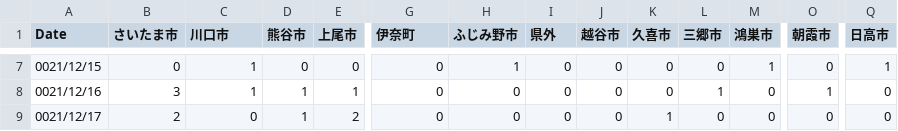
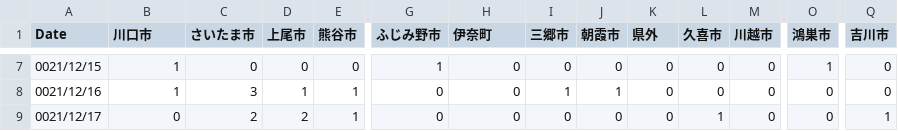
Before and after one commit to mtoyoda/covid19-saitama-data, a CSV file: date_district_diff.csv, drawn as a sheet; only a part is shown, gaps mark what is left out; the diff covers the shown part only; the diff names each change by its address in the sheet, - before the commit and + after, or states it on an @@ line.

```diff
--- a/date_district_diff.csv
+++ b/date_district_diff.csv
-B1: さいたま市
+B1: 川口市
-C1: 川口市
+C1: さいたま市
-D1: 熊谷市
+D1: 上尾市
-E1: 上尾市
+E1: 熊谷市
-G1: 伊奈町
+G1: ふじみ野市
-H1: ふじみ野市
+H1: 伊奈町
-I1: 県外
+I1: 三郷市
-J1: 越谷市
+J1: 朝霞市
-K1: 久喜市
+K1: 県外
-L1: 三郷市
+L1: 久喜市
-M1: 鴻巣市
+M1: 川越市
-O1: 朝霞市
+O1: 鴻巣市
-Q1: 日高市
+Q1: 吉川市
-B7 (川口市): 0
+B7 (川口市): 1
-C7 (さいたま市): 1
+C7 (さいたま市): 0
-G7 (ふじみ野市): 0
+G7 (ふじみ野市): 1
-H7 (伊奈町): 1
+H7 (伊奈町): 0
-M7 (川越市): 1
+M7 (川越市): 0
-O7 (鴻巣市): 0
+O7 (鴻巣市): 1
-Q7 (吉川市): 1
+Q7 (吉川市): 0
-B8 (川口市): 3
+B8 (川口市): 1
-C8 (さいたま市): 1
+C8 (さいたま市): 3
-I8 (三郷市): 0
+I8 (三郷市): 1
-J8 (朝霞市): 0
+J8 (朝霞市): 1
-L8 (久喜市): 1
+L8 (久喜市): 0
-O8 (鴻巣市): 1
+O8 (鴻巣市): 0
-B9 (川口市): 2
+B9 (川口市): 0
-C9 (さいたま市): 0
+C9 (さいたま市): 2
-D9 (上尾市): 1
+D9 (上尾市): 2
-E9 (熊谷市): 2
+E9 (熊谷市): 1
-K9 (県外): 1
+K9 (県外): 0
-L9 (久喜市): 0
+L9 (久喜市): 1
-Q9 (吉川市): 0
+Q9 (吉川市): 1
```
Also changed, not shown: 1 added row and 97 edited cells elsewhere in this file.
